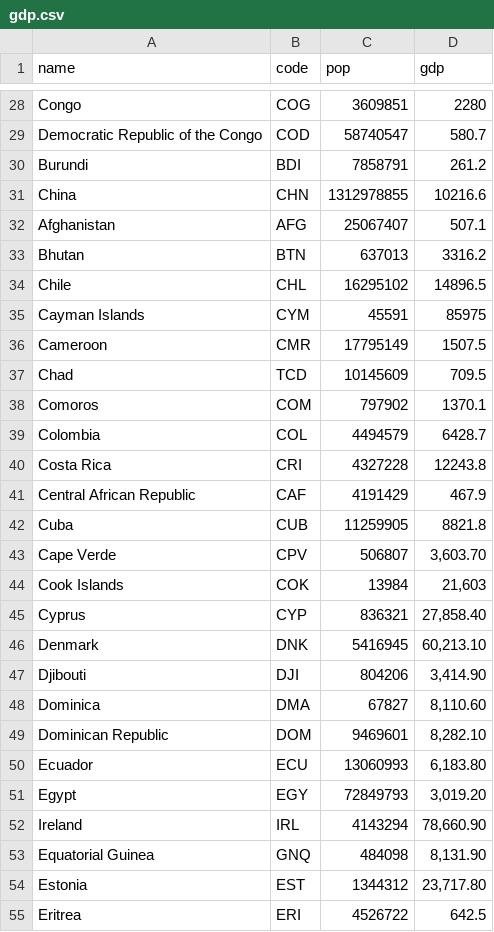
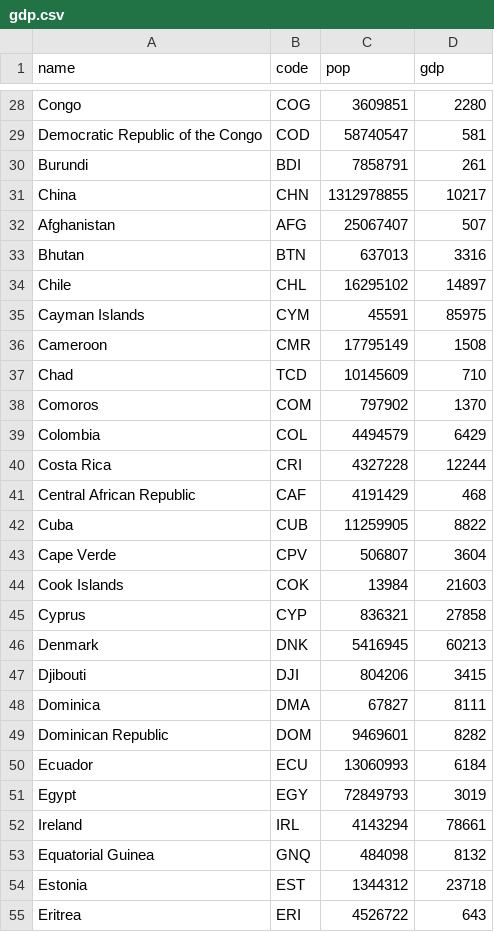
Before and after one commit to OhBlockByJames/InternationalMigrant_D3.js, a CSV file: gdp.csv, drawn as a sheet; only a part is shown, gaps mark what is left out; the diff covers the shown part only; the diff names each change by its address in the sheet, - before the commit and + after, or states it on an @@ line.

```diff
--- a/gdp.csv
+++ b/gdp.csv
-D29 (gdp): 580.7
+D29 (gdp): 581
-D30 (gdp): 261.2
+D30 (gdp): 261
-D31 (gdp): 10216.6
+D31 (gdp): 10217
-D32 (gdp): 507.1
+D32 (gdp): 507
-D33 (gdp): 3316.2
+D33 (gdp): 3316
-D34 (gdp): 14896.5
+D34 (gdp): 14897
-D36 (gdp): 1507.5
+D36 (gdp): 1508
-D37 (gdp): 709.5
+D37 (gdp): 710
-D38 (gdp): 1370.1
+D38 (gdp): 1370
-D39 (gdp): 6428.7
+D39 (gdp): 6429
-D40 (gdp): 12243.8
+D40 (gdp): 12244
-D41 (gdp): 467.9
+D41 (gdp): 468
-D42 (gdp): 8821.8
+D42 (gdp): 8822
-D43 (gdp): 3,603.70
+D43 (gdp): 3604
-D44 (gdp): 21,603
+D44 (gdp): 21603
-D45 (gdp): 27,858.40
+D45 (gdp): 27858
-D46 (gdp): 60,213.10
+D46 (gdp): 60213
-D47 (gdp): 3,414.90
+D47 (gdp): 3415
-D48 (gdp): 8,110.60
+D48 (gdp): 8111
-D49 (gdp): 8,282.10
+D49 (gdp): 8282
-D50 (gdp): 6,183.80
+D50 (gdp): 6184
-D51 (gdp): 3,019.20
+D51 (gdp): 3019
-D52 (gdp): 78,660.90
+D52 (gdp): 78661
-D53 (gdp): 8,131.90
+D53 (gdp): 8132
-D54 (gdp): 23,717.80
+D54 (gdp): 23718
-D55 (gdp): 642.5
+D55 (gdp): 643
```
Also changed, not shown: 121 edited cells elsewhere in this file.
